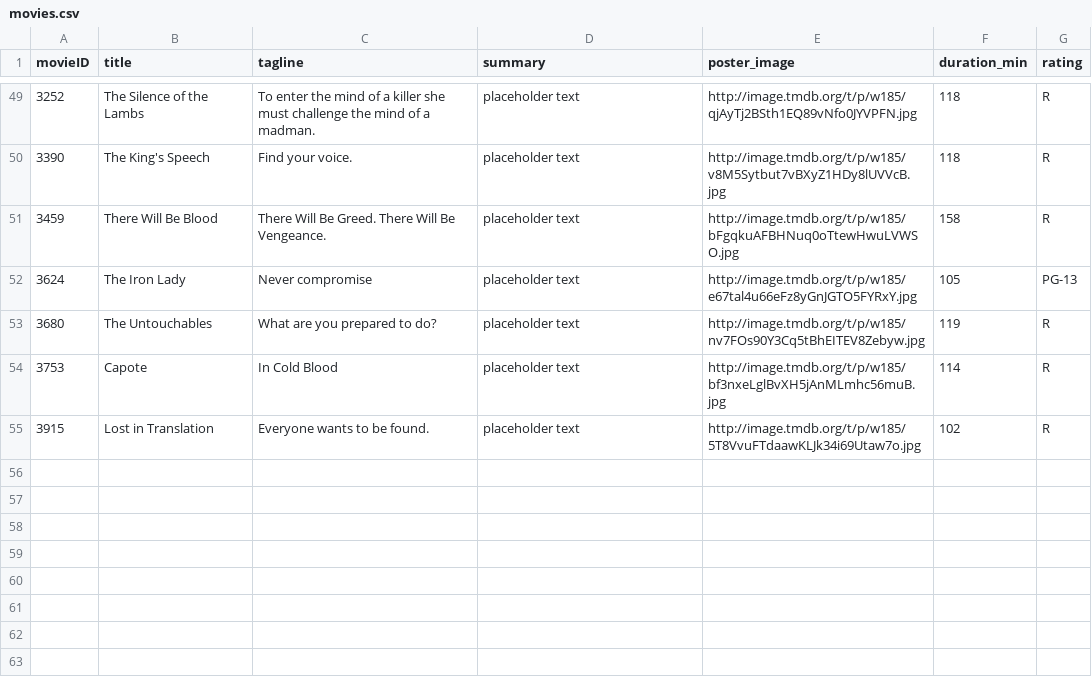
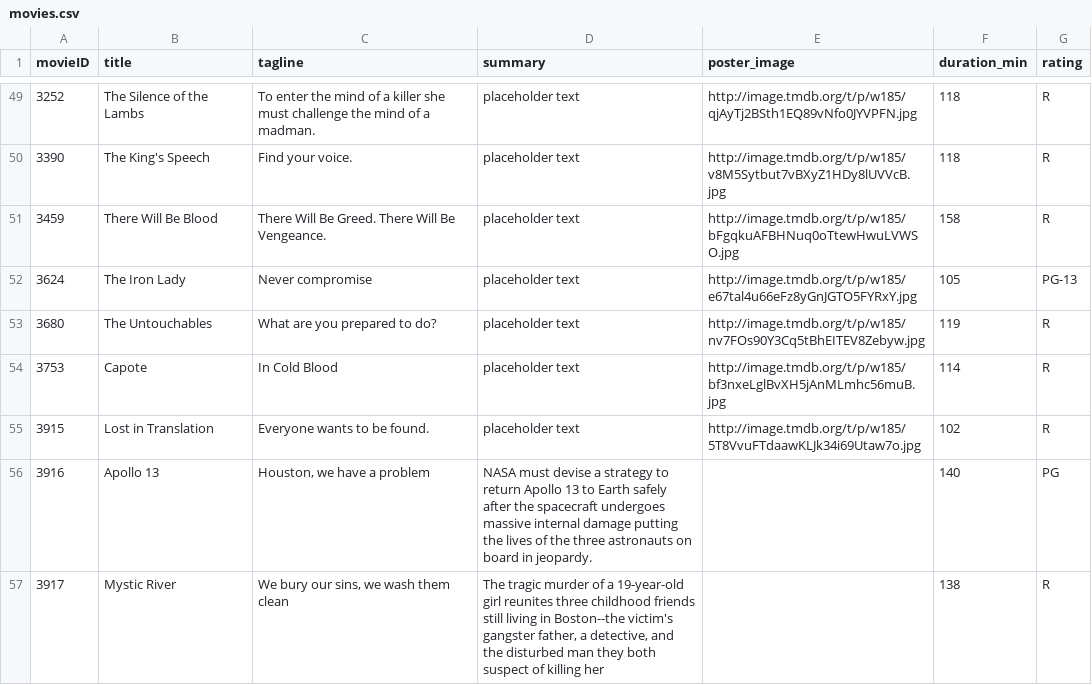
Before and after one commit to michayoung/graph_practicum, a CSV file: data/movies.csv, drawn as a sheet; only a part is shown, gaps mark what is left out.

Commit message:
update data

```diff
--- a/data/movies.csv
+++ b/data/movies.csv
@@ -55 +55,3 @@ movieID,title,tagline,summary,poster_image,duration_min,rating
 3915,Lost in Translation,Everyone wants to be found.,placeholder text,http://image.tmdb.org/t/p/w185/5T8VvuFTdaawKLJk34i69Utaw7o.jpg,102,R
+3916,Apollo 13,"Houston, we have a problem",NASA must devise a strategy to return Apollo 13 to Earth safely after the spacecraft undergoes massive internal damage putting the lives of the three astronauts on board in jeopardy.,,140,PG
+3917,Mystic River,"We bury our sins, we wash them clean","The tragic murder of a 19-year-old girl reunites three childhood friends still living in Boston--the victim's gangster father, a detective, and the disturbed man they both suspect of killing her",,138,R
```
Also changed, not shown: data/directedMovie.csv, data/movieGenre.csv, 3 other files.
